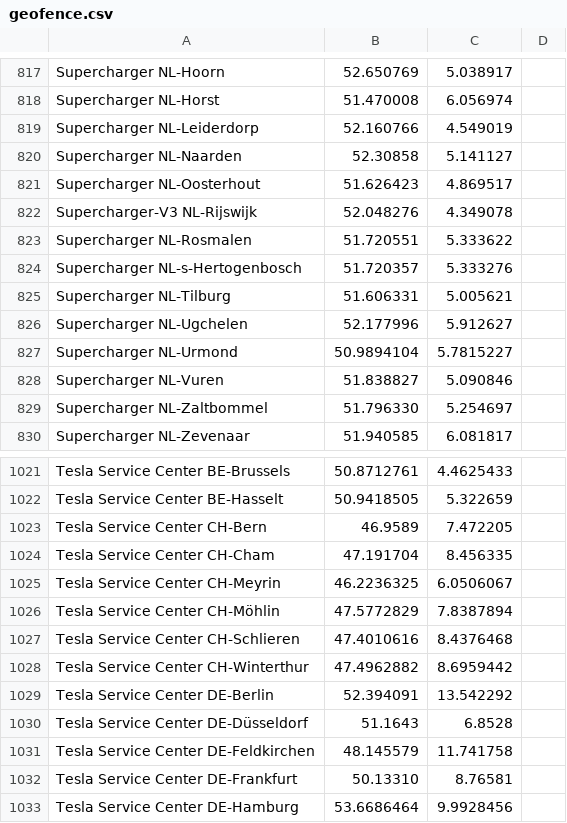
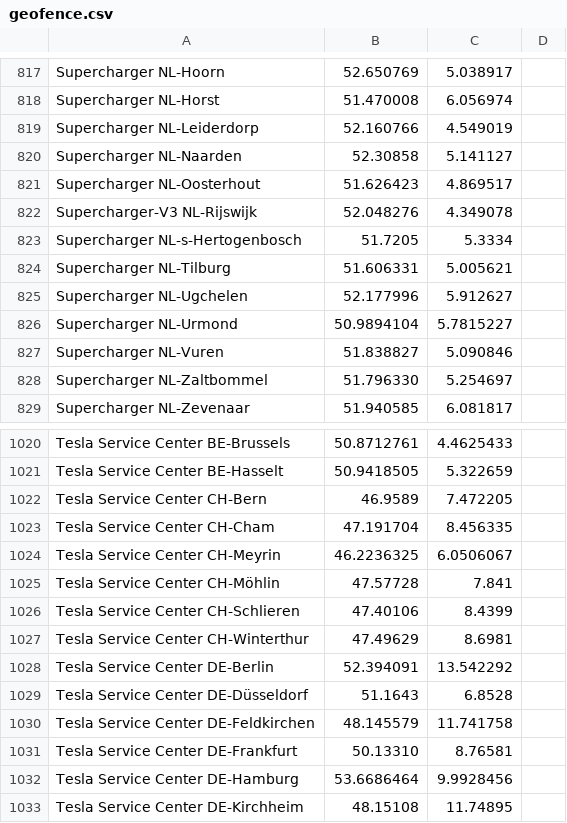
Before and after one commit to bassmaster187/TeslaLogger, a CSV file: TeslaLogger/bin/geofence.csv, drawn as a sheet; only a part is shown, gaps mark what is left out; the shorter side is filled out with more unchanged rows.

Commit message:
SuC and SeC Update

```diff
--- a/TeslaLogger/bin/geofence.csv
+++ b/TeslaLogger/bin/geofence.csv
@@ -822,4 +822,3 @@ Supercharger NL-Oosterhout, 51.626423, 4.869517
 Supercharger-V3 NL-Rijswijk, 52.048276, 4.349078
-Supercharger NL-Rosmalen, 51.720551, 5.333622
-Supercharger NL-s-Hertogenbosch, 51.720357, 5.333276
+Supercharger NL-s-Hertogenbosch, 51.7205, 5.3334
 Supercharger NL-Tilburg, 51.606331, 5.005621
@@ -1025,5 +1024,5 @@ Tesla Service Center CH-Cham, 47.191704, 8.456335
 Tesla Service Center CH-Meyrin, 46.2236325, 6.0506067
-Tesla Service Center CH-Möhlin, 47.5772829, 7.8387894
-Tesla Service Center CH-Schlieren, 47.4010616, 8.4376468
-Tesla Service Center CH-Winterthur, 47.4962882, 8.6959442
+Tesla Service Center CH-Möhlin, 47.57728, 7.841
+Tesla Service Center CH-Schlieren, 47.40106, 8.4399
+Tesla Service Center CH-Winterthur, 47.49629, 8.6981
 Tesla Service Center DE-Berlin, 52.394091, 13.542292
```
